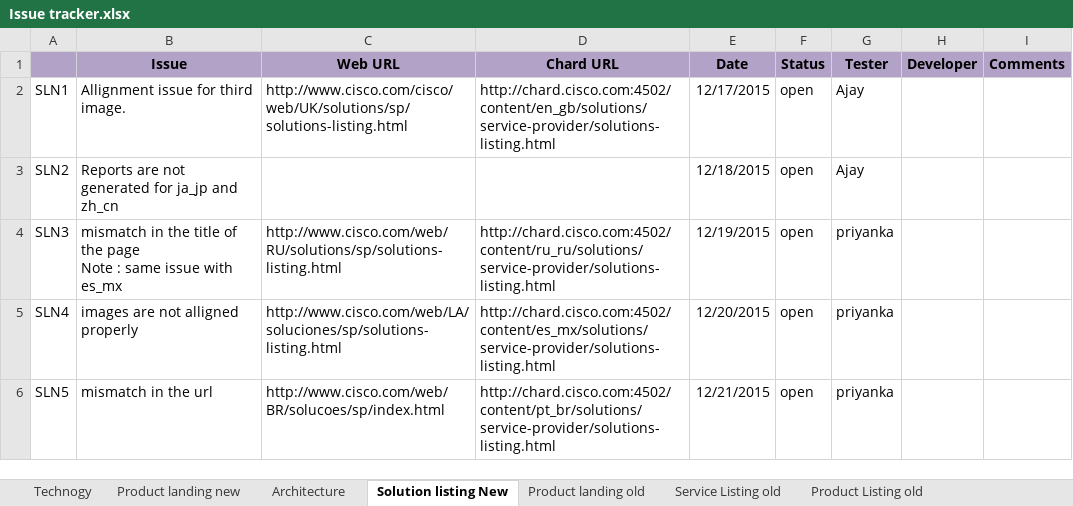
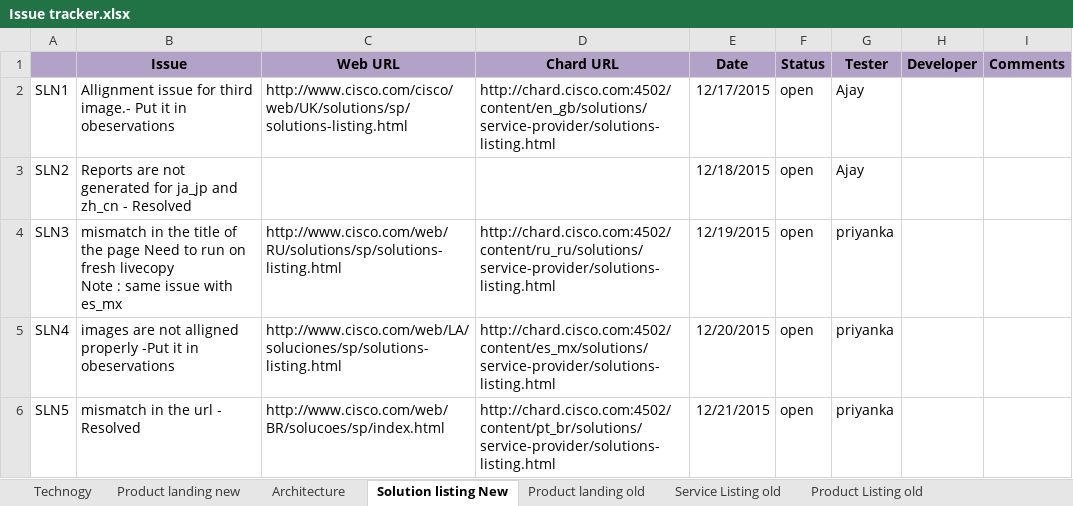
Before and after one commit to shreyabhatnagar/OVWMigration, an Excel workbook: docs/QA/Issue tracker.xlsx, sheet Solution listing New, drawn as a sheet; values as stored, in another font and other column widths than the file's, no borders; ↵ is a line break in a cell; the diff names each change by its address in the sheet, - before the commit and + after, or states it on an @@ line.

```diff
--- a/docs/QA/Issue tracker.xlsx (sheet Solution listing New)
+++ b/docs/QA/Issue tracker.xlsx (sheet Solution listing New)
-B2 (Issue): …for third image.
+B2 (Issue): …for third image.- Put it in obeservations
-B3 (Issue): …and zh_cn
+B3 (Issue): …and zh_cn - Resolved
-B4 (Issue): …the page ↵ Note :…
+B4 (Issue): …the page Need to run on fresh livecopy ↵ Note :…
-B5 (Issue): images are not alligned properly
+B5 (Issue): images are not alligned properly -Put it in obeservations
-B6 (Issue): mismatch in the url
+B6 (Issue): mismatch in the url - Resolved
```
Also changed, not shown: sheet Product landing old, sheet Product landing new, sheet Service Listing old, sheet Solution listing Old, sheet Product Listing old.
